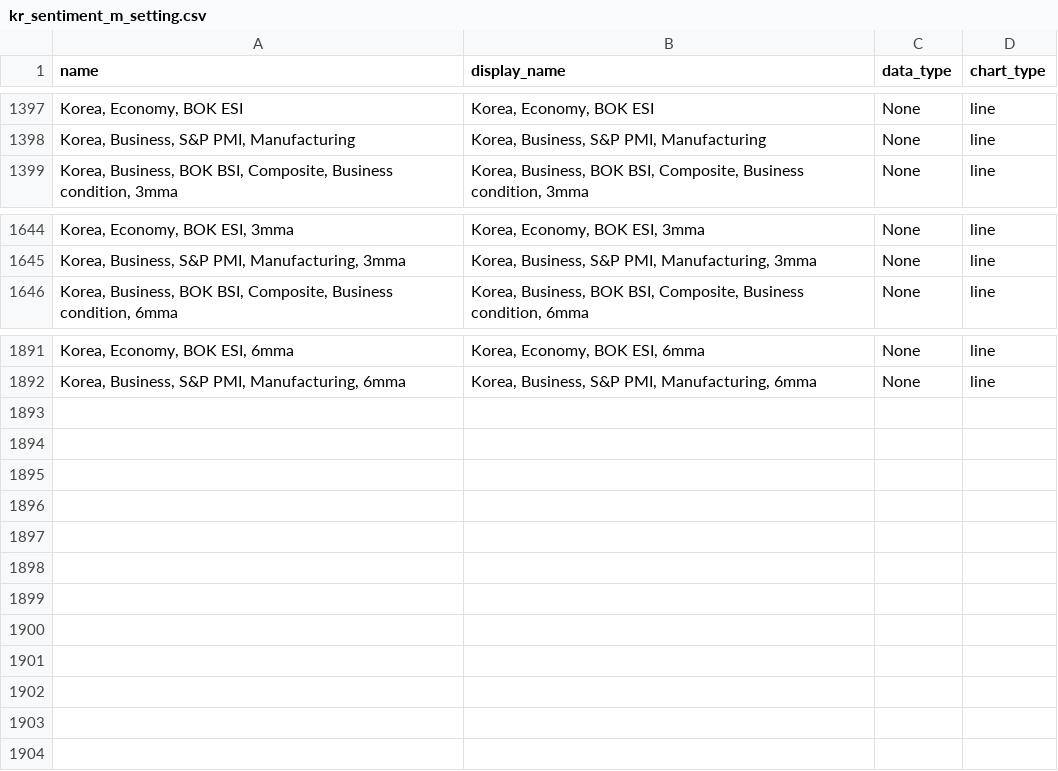
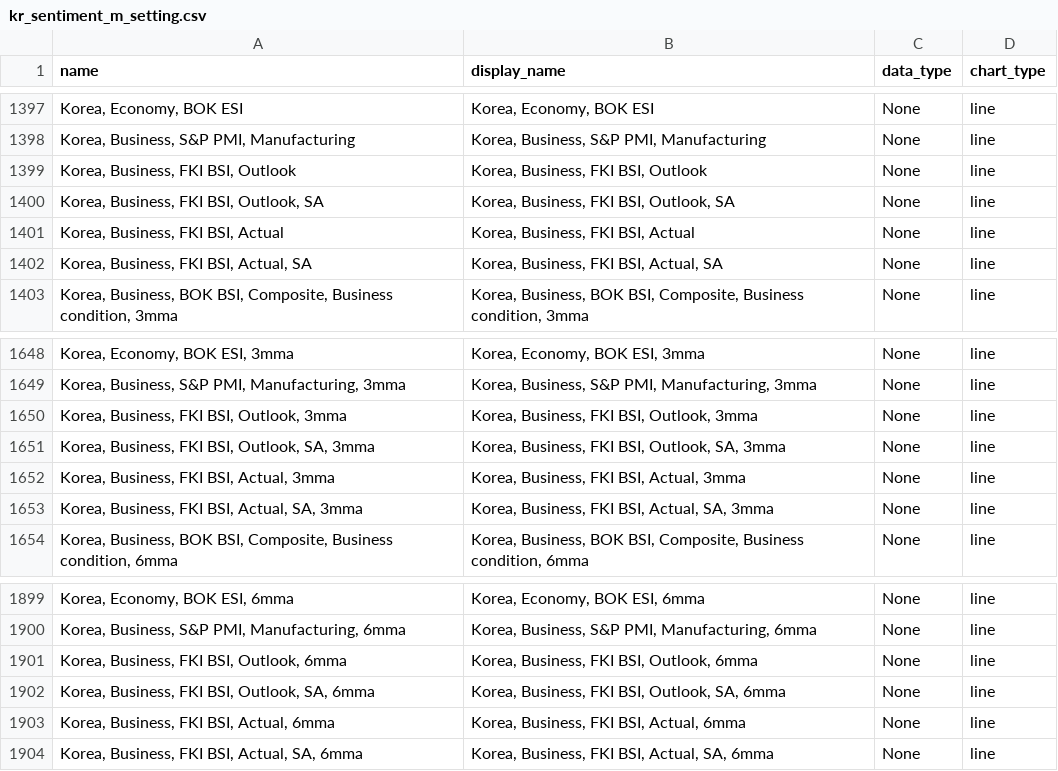
Before and after one commit to Paul-Edward-C/econ-db, a CSV file: app/db/kr/sentiment/m/kr_sentiment_m_setting.csv, drawn as a sheet; only a part is shown, gaps mark what is left out; the diff names each change by its address in the sheet, - before the commit and + after, or states it on an @@ line.

```diff
--- a/app/db/kr/sentiment/m/kr_sentiment_m_setting.csv
+++ b/app/db/kr/sentiment/m/kr_sentiment_m_setting.csv
+row 1399: Korea, Business, FKI BSI, Outlook | Korea, Business, FKI BSI, Outlook | None | line
+row 1400: Korea, Business, FKI BSI, Outlook, SA | Korea, Business, FKI BSI, Outlook, SA | None | line
+row 1401: Korea, Business, FKI BSI, Actual | Korea, Business, FKI BSI, Actual | None | line
+row 1402: Korea, Business, FKI BSI, Actual, SA | Korea, Business, FKI BSI, Actual, SA | None | line
+row 1650: Korea, Business, FKI BSI, Outlook, 3mma | Korea, Business, FKI BSI, Outlook, 3mma | None | line
+row 1651: Korea, Business, FKI BSI, Outlook, SA, 3mma | Korea, Business, FKI BSI, Outlook, SA, 3mma | None | line
+row 1652: Korea, Business, FKI BSI, Actual, 3mma | Korea, Business, FKI BSI, Actual, 3mma | None | line
+row 1653: Korea, Business, FKI BSI, Actual, SA, 3mma | Korea, Business, FKI BSI, Actual, SA, 3mma | None | line
+row 1901: Korea, Business, FKI BSI, Outlook, 6mma | Korea, Business, FKI BSI, Outlook, 6mma | None | line
+row 1902: Korea, Business, FKI BSI, Outlook, SA, 6mma | Korea, Business, FKI BSI, Outlook, SA, 6mma | None | line
+row 1903: Korea, Business, FKI BSI, Actual, 6mma | Korea, Business, FKI BSI, Actual, 6mma | None | line
+row 1904: Korea, Business, FKI BSI, Actual, SA, 6mma | Korea, Business, FKI BSI, Actual, SA, 6mma | None | line
```
Also changed, not shown: app/db/jp/sentiment/m/jp_sentiment_m_raw.csv, app/db/kr/export/m/kr_export_m_setting.csv, 4 other files.
